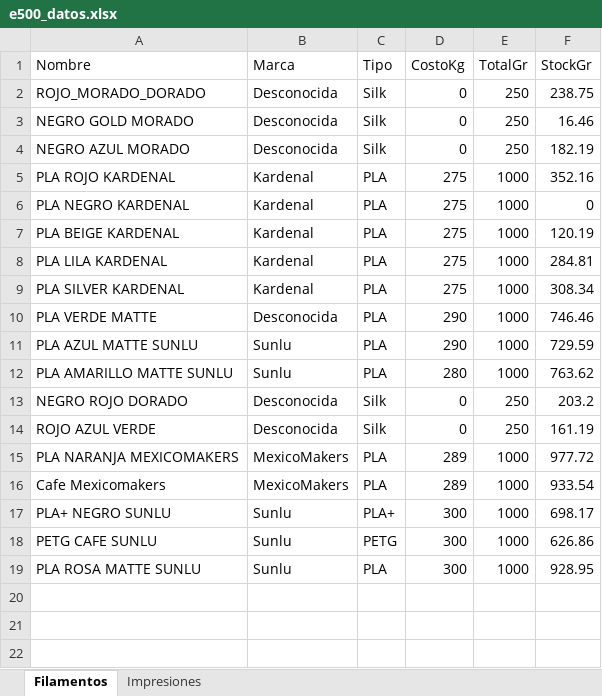
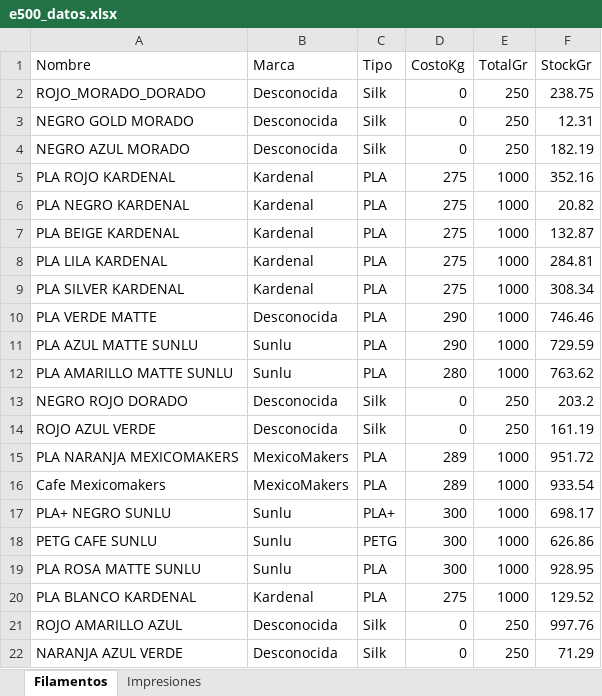
Before and after one commit to fdtn91/e500-app, an Excel workbook: e500_datos.xlsx, sheet Filamentos, drawn as a sheet; values as stored, in another font and other column widths than the file's, no borders; the diff names each change by its address in the sheet, - before the commit and + after, or states it on an @@ line.

Commit message:
fix: corregir stock de filamentos y agregar faltantes según uso de filamentos.xlsx
Co-authored-by: Fernando Torres <98039246+fdtn91@users.noreply.github.com>

```diff
--- a/e500_datos.xlsx (sheet Filamentos)
+++ b/e500_datos.xlsx (sheet Filamentos)
-F3 (StockGr): 16.46
+F3 (StockGr): 12.31
-F6 (StockGr): 0
+F6 (StockGr): 20.82
-F7 (StockGr): 120.19
+F7 (StockGr): 132.87
-F15 (StockGr): 977.72
+F15 (StockGr): 951.72
+row 20: PLA BLANCO KARDENAL | Kardenal | PLA | 275 | 1000 | 129.52
+row 21: ROJO AMARILLO AZUL | Desconocida | Silk | 0 | 250 | 997.76
+row 22: NARANJA AZUL VERDE | Desconocida | Silk | 0 | 250 | 71.29
```
